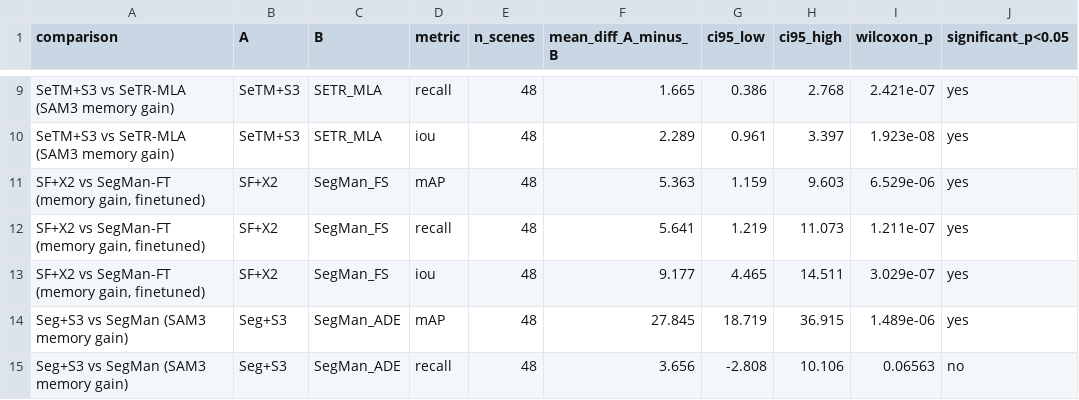
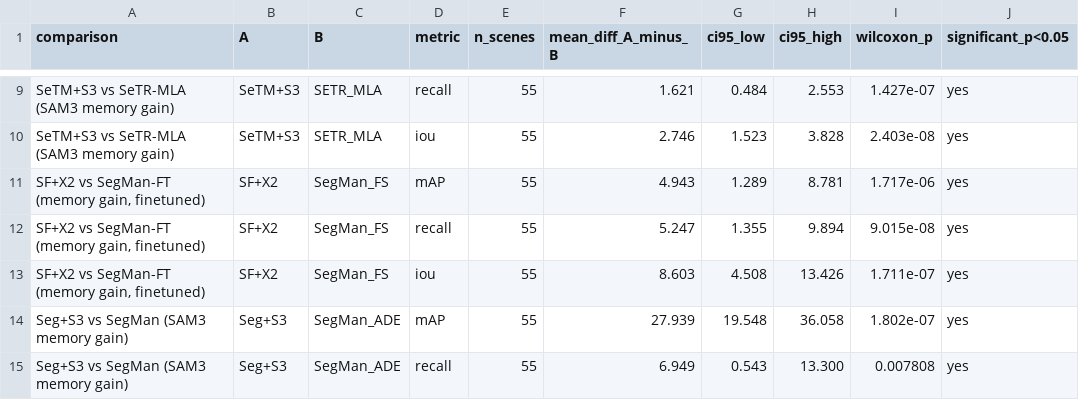
Before and after one commit to GCVCG/benchseg, a CSV file: results/significance.csv, drawn as a sheet; only a part is shown, gaps mark what is left out; the diff covers the shown part only; the diff names each change by its address in the sheet, - before the commit and + after, or states it on an @@ line.

Commit message:
Recompute significance with complete V&F (55 scenes); headline tied on mAP, FoodMem +recall/IoU

```diff
--- a/results/significance.csv
+++ b/results/significance.csv
-E9:E15 (n_scenes): 48
+E9:E15 (n_scenes): 55
-F9 (mean_diff_A_minus_B): 1.665
+F9 (mean_diff_A_minus_B): 1.621
-G9 (ci95_low): 0.386
+G9 (ci95_low): 0.484
-H9 (ci95_high): 2.768
+H9 (ci95_high): 2.553
-I9 (wilcoxon_p): 2.421e-07
+I9 (wilcoxon_p): 1.427e-07
-F10 (mean_diff_A_minus_B): 2.289
+F10 (mean_diff_A_minus_B): 2.746
-G10 (ci95_low): 0.961
+G10 (ci95_low): 1.523
-H10 (ci95_high): 3.397
+H10 (ci95_high): 3.828
-I10 (wilcoxon_p): 1.923e-08
+I10 (wilcoxon_p): 2.403e-08
-F11 (mean_diff_A_minus_B): 5.363
+F11 (mean_diff_A_minus_B): 4.943
-G11 (ci95_low): 1.159
+G11 (ci95_low): 1.289
-H11 (ci95_high): 9.603
+H11 (ci95_high): 8.781
-I11 (wilcoxon_p): 6.529e-06
+I11 (wilcoxon_p): 1.717e-06
-F12 (mean_diff_A_minus_B): 5.641
+F12 (mean_diff_A_minus_B): 5.247
-G12 (ci95_low): 1.219
+G12 (ci95_low): 1.355
-H12 (ci95_high): 11.073
+H12 (ci95_high): 9.894
-I12 (wilcoxon_p): 1.211e-07
+I12 (wilcoxon_p): 9.015e-08
-F13 (mean_diff_A_minus_B): 9.177
+F13 (mean_diff_A_minus_B): 8.603
-G13 (ci95_low): 4.465
+G13 (ci95_low): 4.508
-H13 (ci95_high): 14.511
+H13 (ci95_high): 13.426
-I13 (wilcoxon_p): 3.029e-07
+I13 (wilcoxon_p): 1.711e-07
-F14 (mean_diff_A_minus_B): 27.845
+F14 (mean_diff_A_minus_B): 27.939
-G14 (ci95_low): 18.719
+G14 (ci95_low): 19.548
-H14 (ci95_high): 36.915
+H14 (ci95_high): 36.058
-I14 (wilcoxon_p): 1.489e-06
+I14 (wilcoxon_p): 1.802e-07
-F15 (mean_diff_A_minus_B): 3.656
+F15 (mean_diff_A_minus_B): 6.949
-G15 (ci95_low): -2.808
+G15 (ci95_low): 0.543
-H15 (ci95_high): 10.106
+H15 (ci95_high): 13.300
-I15 (wilcoxon_p): 0.06563
+I15 (wilcoxon_p): 0.007808
-J15 (significant_p<0.05): no
+J15 (significant_p<0.05): yes
```
Also changed, not shown: 70 edited cells elsewhere in this file, 2 other files.
